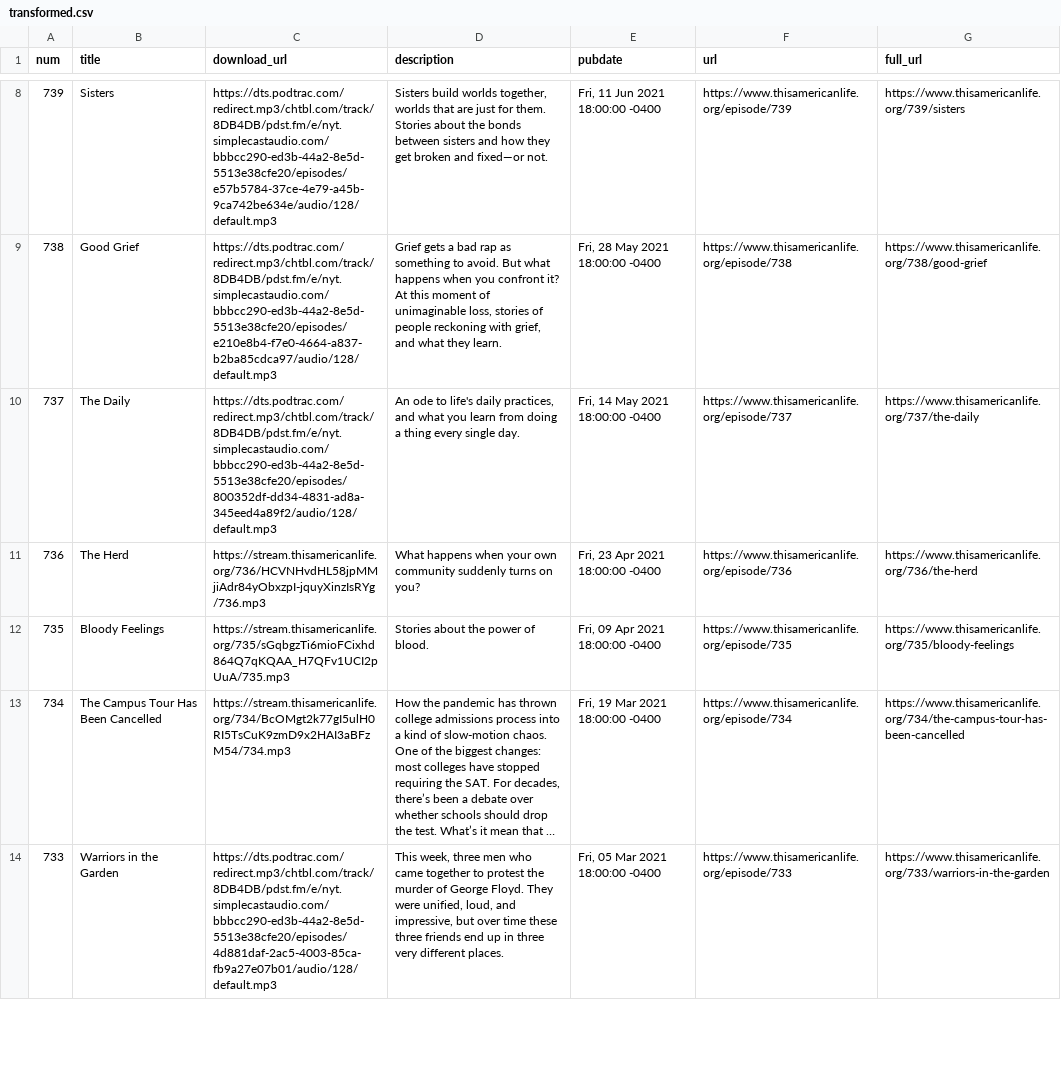
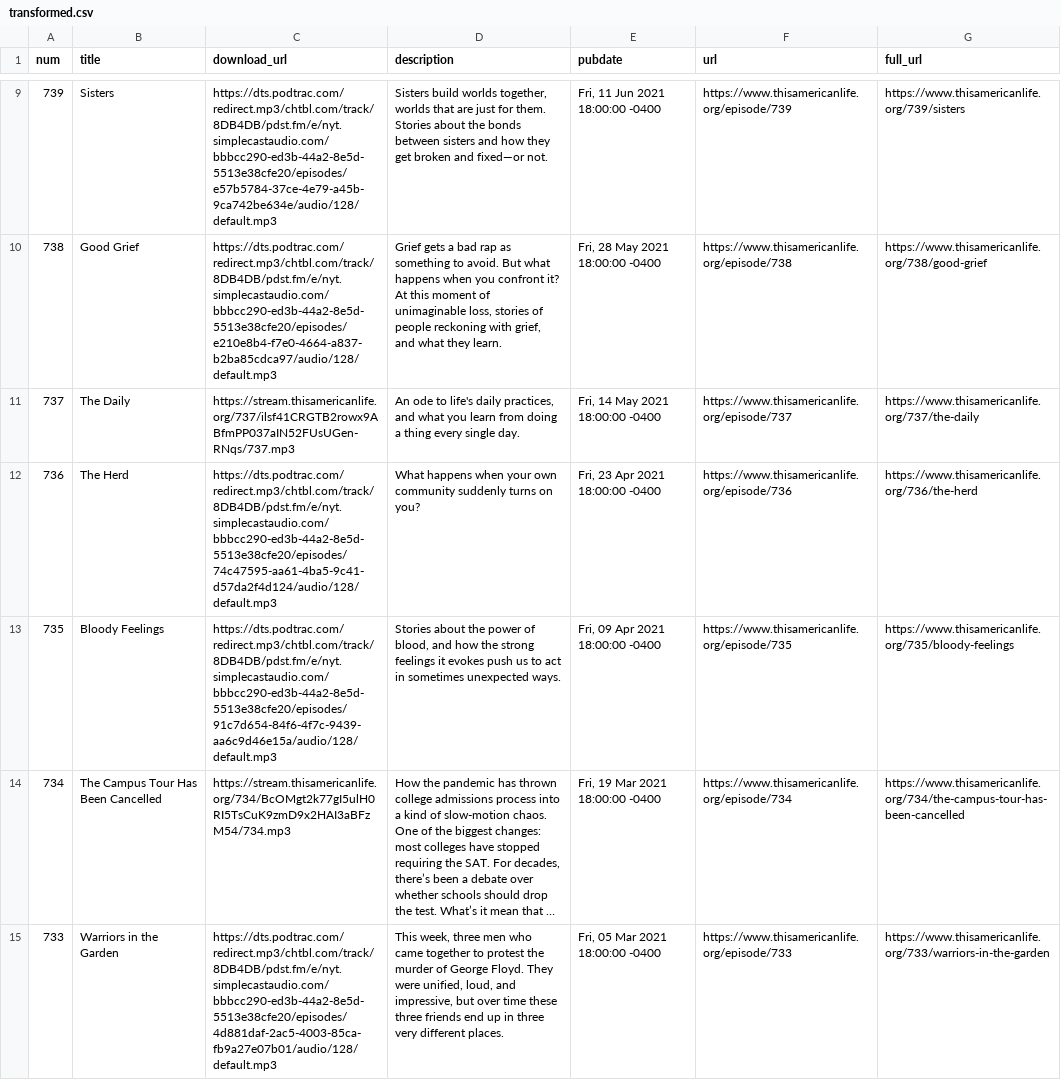
Before and after one commit to dcadata/this-american-life-archive, a CSV file: data/transformed.csv, drawn as a sheet; only a part is shown, gaps mark what is left out; long unchanged cells end in …; addresses are those after the commit; the diff covers the shown part only; the diff names each change by its address in the sheet, - before the commit and + after, or states it on an @@ line.

```diff
--- a/data/transformed.csv
+++ b/data/transformed.csv
-C11 (download_url): https://dts.podtrac.com/redirect.mp3/chtbl.com/track/8DB4DB/pdst.fm/e/nyt.simplecastaudio.com/bbbcc290-ed3b-44a2-8e5d-5513e38cfe20/episodes/800352df-dd34-4831-ad8a-345eed4a89f2/audio/128/default.mp3
+C11 (download_url): https://stream.thisamericanlife.org/737/ilsf41CRGTB2rowx9ABfmPP037aIN52FUsUGen-RNqs/737.mp3
-C12 (download_url): https://stream.thisamericanlife.org/736/HCVNHvdHL58jpMMjiAdr84yObxzpI-jquyXinzIsRYg/736.mp3
+C12 (download_url): https://dts.podtrac.com/redirect.mp3/chtbl.com/track/8DB4DB/pdst.fm/e/nyt.simplecastaudio.com/bbbcc290-ed3b-44a2-8e5d-5513e38cfe20/episodes/74c47595-aa61-4ba5-9c41-d57da2f4d124/audio/128/default.mp3
-C13 (download_url): https://stream.thisamericanlife.org/735/sGqbgzTi6mioFCixhd864Q7qKQAA_H7QFv1UCI2pUuA/735.mp3
+C13 (download_url): https://dts.podtrac.com/redirect.mp3/chtbl.com/track/8DB4DB/pdst.fm/e/nyt.simplecastaudio.com/bbbcc290-ed3b-44a2-8e5d-5513e38cfe20/episodes/91c7d654-84f6-4f7c-9439-aa6c9d46e15a/audio/128/default.mp3
-D13 (description): …power of blood.
+D13 (description): …power of blood, and how the strong feelings it evokes push us to act in sometimes unexpected ways.
```
Also changed, not shown: 1 added row and 3 edited cells elsewhere in this file, data/raw.csv, 1 other file.
